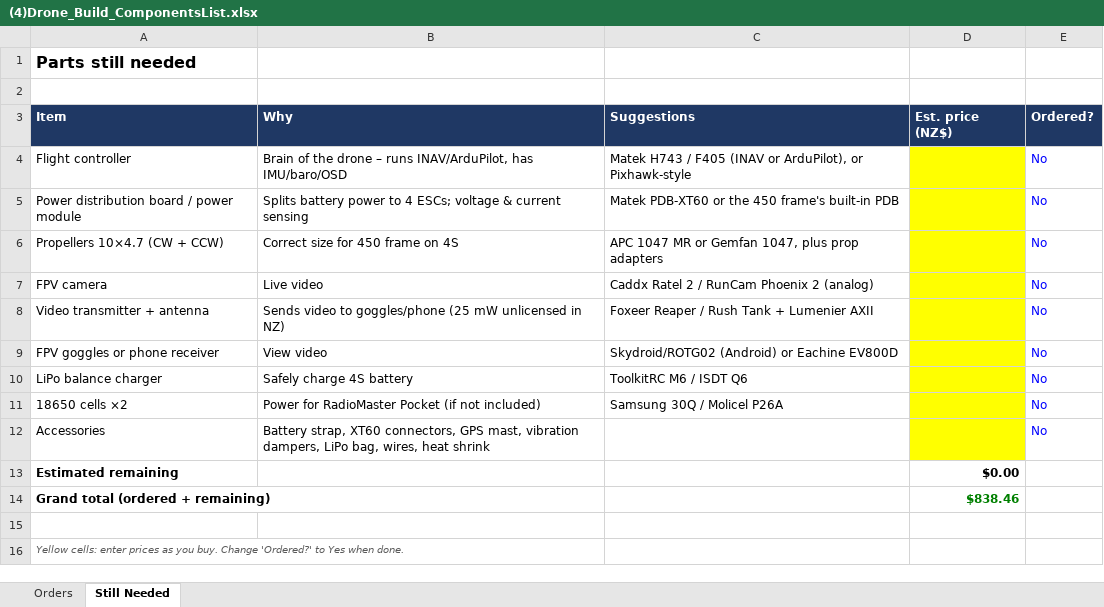
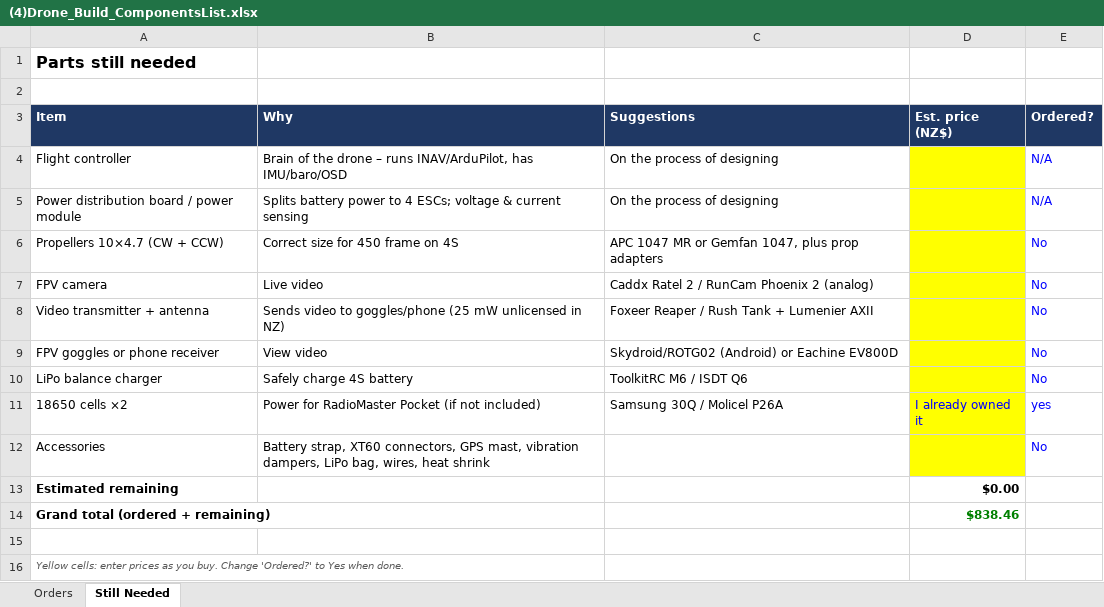
Before and after one commit to mohanan02/MiBeesFly, an Excel workbook: (4)Drone_Build_ComponentsList.xlsx, sheet Still Needed, drawn as a sheet; values as stored, in another font and other column widths than the file's, no borders; the diff names each change by its address in the sheet, - before the commit and + after, or states it on an @@ line.

Commit message:
edited the excelsheet

```diff
--- a/(4)Drone_Build_ComponentsList.xlsx (sheet Still Needed)
+++ b/(4)Drone_Build_ComponentsList.xlsx (sheet Still Needed)
-C4 (Suggestions): Matek H743 / F405 (INAV or ArduPilot), or Pixhawk-style
+C4 (Suggestions): On the process of designing
-E4:E5 (Ordered?): No
+E4:E5 (Ordered?): N/A
-C5 (Suggestions): Matek PDB-XT60 or the 450 frame's built-in PDB
+C5 (Suggestions): On the process of designing
-D11 (Est. price (NZ$)): (empty)
+D11 (Est. price (NZ$)): I already owned it
-E11 (Ordered?): No
+E11 (Ordered?): yes
```
Also changed, not shown: 1 other file.
